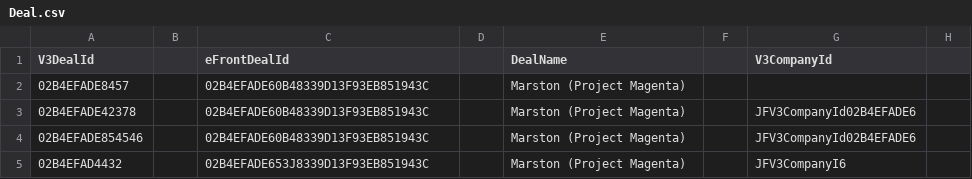
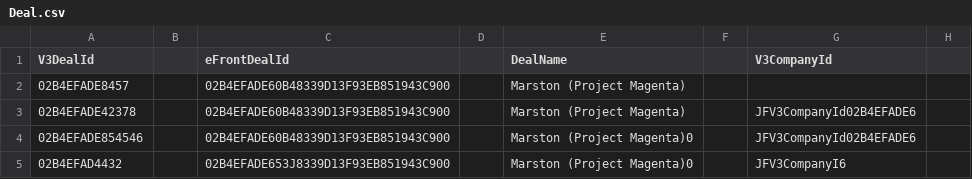
Before and after one commit to TahiraM/InternProject, a CSV file: InternProject.CsvFileConverter/Deal.csv, drawn as a sheet; only a part is shown; the diff names each change by its address in the sheet, - before the commit and + after, or states it on an @@ line.

```diff
--- a/InternProject.CsvFileConverter/Deal.csv
+++ b/InternProject.CsvFileConverter/Deal.csv
-C2:C4 (eFrontDealId): 02B4EFADE60B48339D13F93EB851943C
+C2:C4 (eFrontDealId): 02B4EFADE60B48339D13F93EB851943C900
-E4:E5 (DealName): Marston (Project Magenta)
+E4:E5 (DealName): Marston (Project Magenta)0
-C5 (eFrontDealId): 02B4EFADE653J8339D13F93EB851943C
+C5 (eFrontDealId): 02B4EFADE653J8339D13F93EB851943C900
```
Also changed, not shown: 5 other files.
